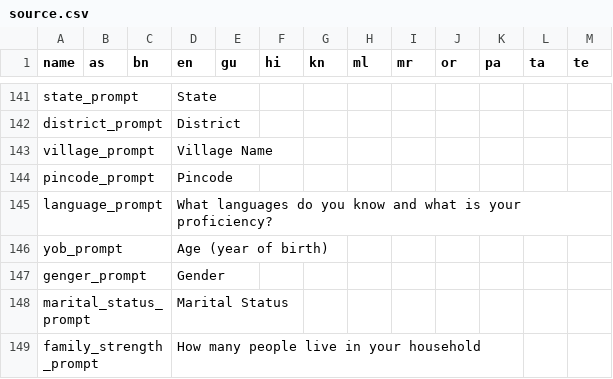
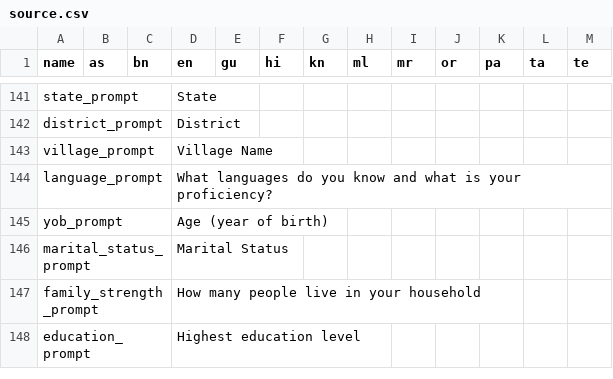
Before and after one commit to karya-inc/karya-strings, a CSV file: source.csv, drawn as a sheet; only a part is shown, gaps mark what is left out; the shorter side is filled out with more unchanged rows.

```diff
--- a/source.csv
+++ b/source.csv
@@ -143,6 +143,4 @@ district_prompt,,,District ,,,,,,,,,
 village_prompt,,,Village Name,,,,,,,,,
-pincode_prompt,,,Pincode,,,,,,,,,
 language_prompt,,,What languages do you know and what is your proficiency?,,,,,,,,,
 yob_prompt,,,Age (year of birth),,,,,,,,,
-genger_prompt,,,Gender,,,,,,,,,
 marital_status_prompt,,,Marital Status,,,,,,,,,
```
Also changed, not shown: 2 other files.
